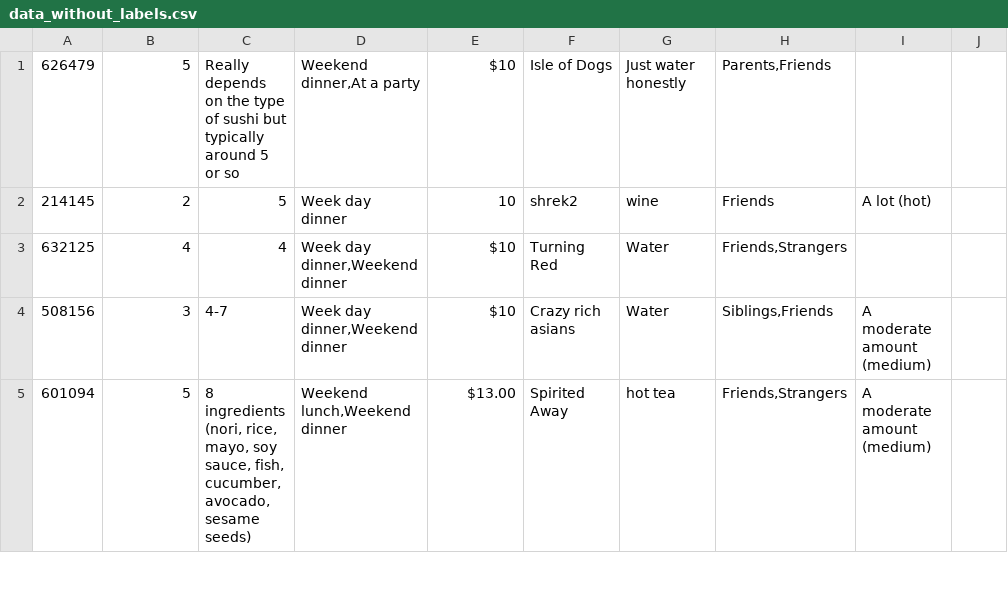
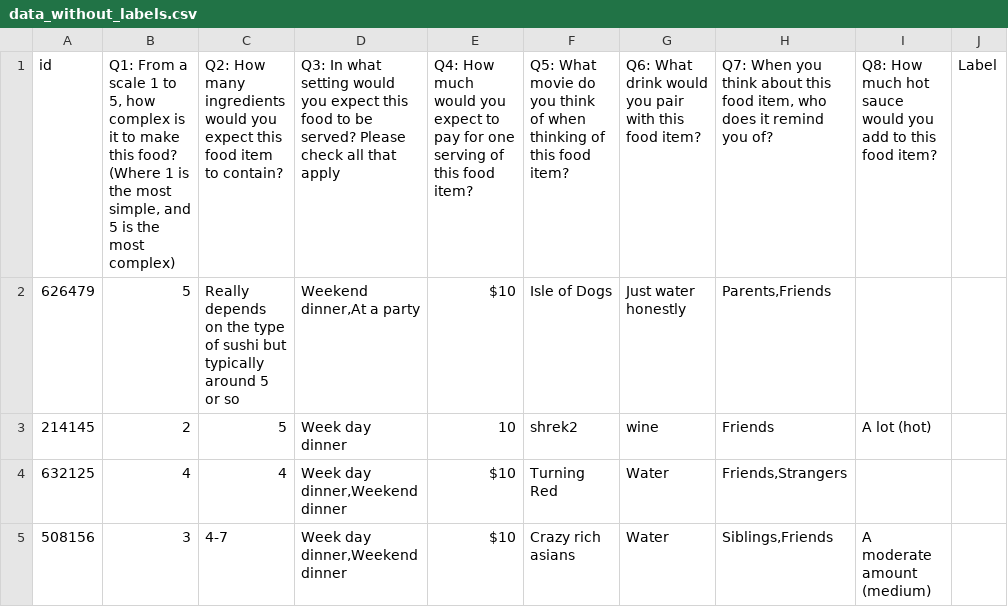
Before and after one commit to xinlei55555/food_classifier_CSC311_challenge, a CSV file: final_submission_markus/test_data/data_without_labels.csv, drawn as a sheet; only a part is shown; the shorter side is filled out with more unchanged rows.

```diff
--- a/final_submission_markus/test_data/data_without_labels.csv
+++ b/final_submission_markus/test_data/data_without_labels.csv
@@ -1 +1,2 @@
+id,"Q1: From a scale 1 to 5, how complex is it to make this food? (Where 1 is the most simple, and 5 is the most complex)",Q2: How many ingredients would you expect this food item to contain?,Q3: In what setting would you expect this food to be served? Please check all that apply,Q4: How much would you expect to pay for one serving of this food item?,Q5: What movie do you think of when thinking of this food item?,Q6: What drink would you pair with this food item?,"Q7: When you think about this food item, who does it remind you of?",Q8: How much hot sauce would you add to this food item?,Label
 626479,5,Really depends on the type of sushi but typically around 5 or so,"Weekend dinner,At a party",$10 ,Isle of Dogs,Just water honestly,"Parents,Friends",
```
Also changed, not shown: 4 other files.
